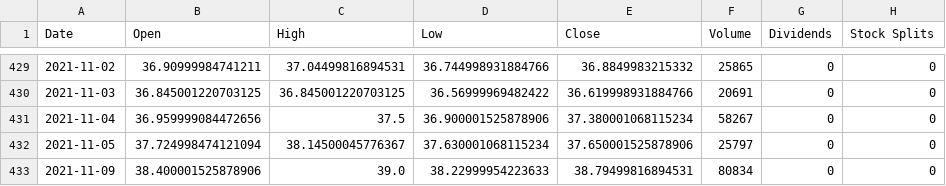
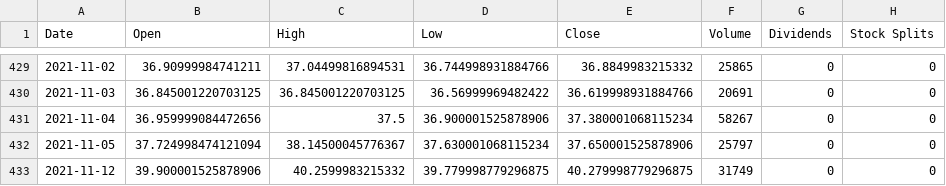
Before and after one commit to daniele21/portfolio_analysis, a CSV file: resources/tickers/ESPO.MI.csv, drawn as a sheet; only a part is shown, gaps mark what is left out.

```diff
--- a/resources/tickers/ESPO.MI.csv
+++ b/resources/tickers/ESPO.MI.csv
@@ -432,2 +432,2 @@ Date,Open,High,Low,Close,Volume,Dividends,Stock Splits
 2021-11-05,37.724998474121094,38.14500045776367,37.630001068115234,37.650001525878906,25797,0,0
-2021-11-09,38.400001525878906,39.0,38.22999954223633,38.79499816894531,80834,0,0
+2021-11-12,39.900001525878906,40.2599983215332,39.779998779296875,40.279998779296875,31749,0,0
```
Also changed, not shown: resources/tickers/AIAI.MI.csv, resources/tickers/BATT.MI.csv, 12 other files.
